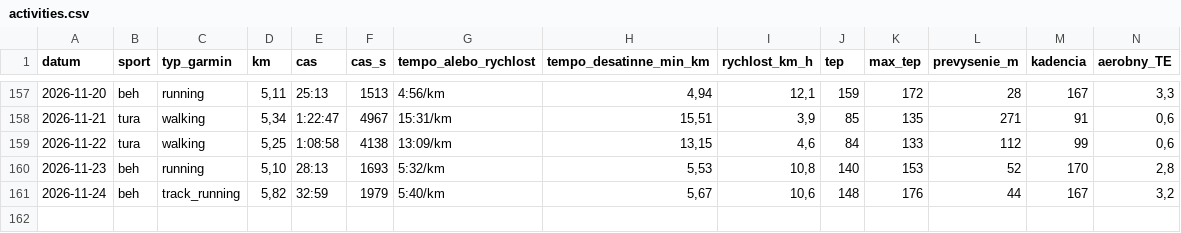
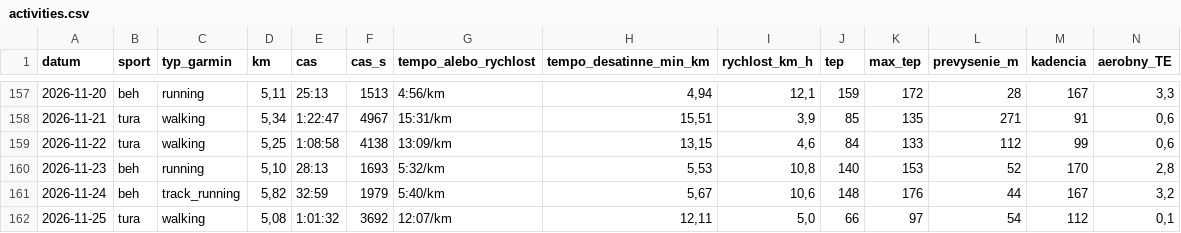
Before and after one commit to panacekm08/relaxrun, a CSV file: activities.csv, drawn as a sheet; only a part is shown, gaps mark what is left out; rows hold the shown columns only; the diff names each change by its address in the sheet, - before the commit and + after, or states it on an @@ line.

```diff
--- a/activities.csv
+++ b/activities.csv
+row 162: 2026-11-25 | tura | walking | 5,08 | 1:01:32 | 3692 | 12:07/km | 12,11 | 5,0 | 66 | 97 | 54 | 112 | 0,1
```
Also changed, not shown: wellness.csv, 4 other files.
